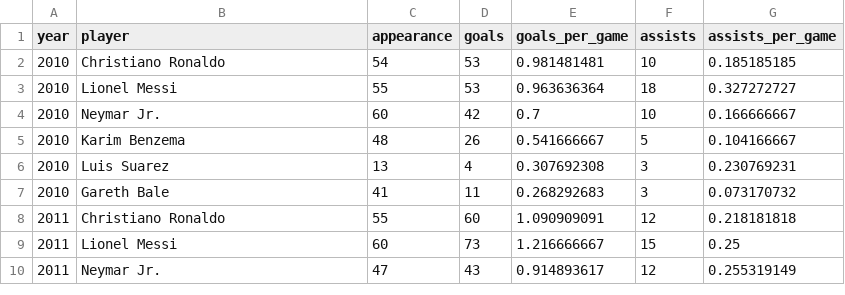
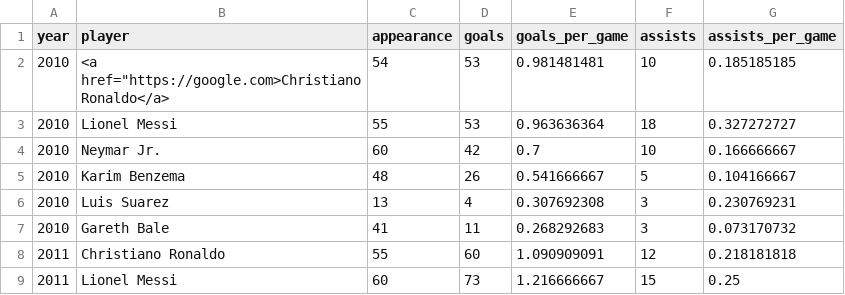
Before and after one commit to yaboyanees/packed-chart, a CSV file: Football_Data.csv, drawn as a sheet; only a part is shown; the shorter side is filled out with more unchanged rows.

Commit message:
Update Football_Data.csv

```diff
--- a/Football_Data.csv
+++ b/Football_Data.csv
@@ -1,3 +1,3 @@
 year,player,appearance,goals,goals_per_game,assists,assists_per_game
-2010,Christiano Ronaldo,54,53,0.981481481,10,0.185185185
+2010,<a href="https://google.com>Christiano Ronaldo</a>,54,53,0.981481481,10,0.185185185
 2010,Lionel Messi,55,53,0.963636364,18,0.327272727
```
